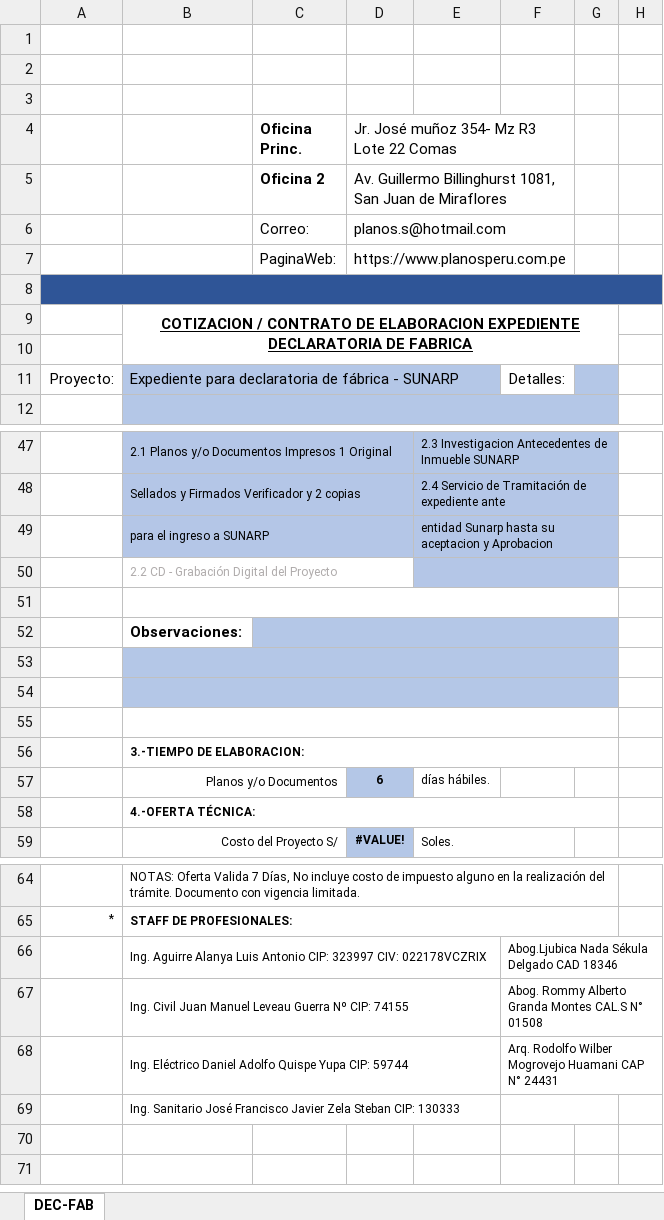
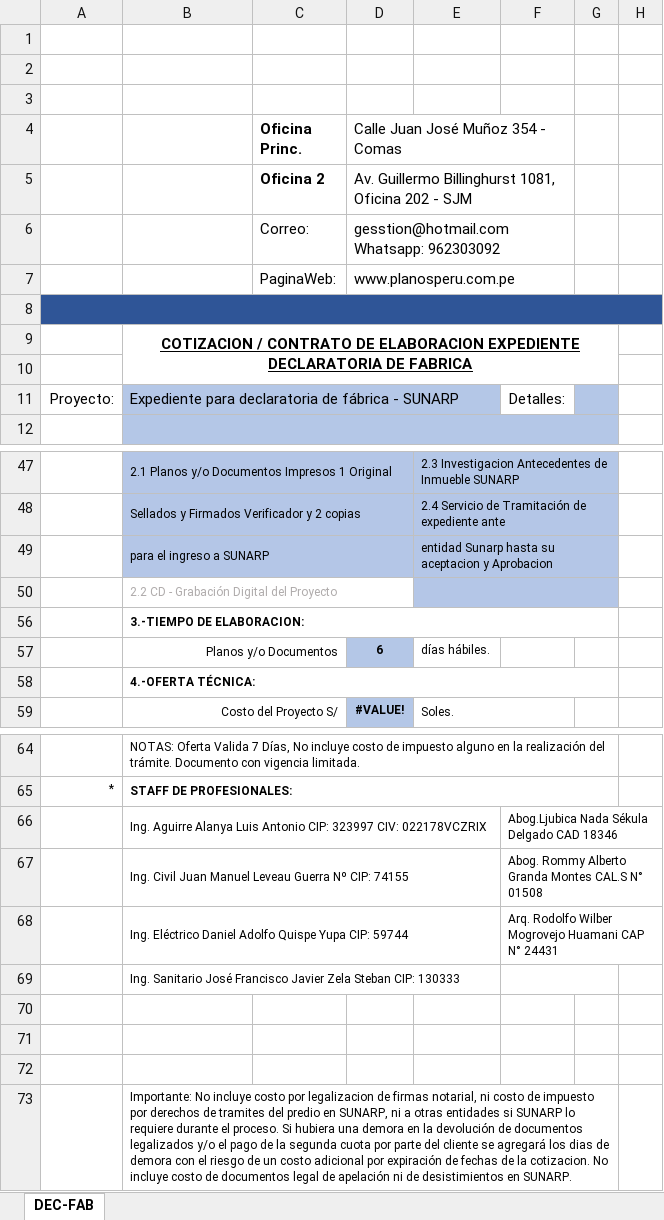
Before and after one commit to BrianVdeV/planosperu-app, an Excel workbook: backend/docs/DEC-FAB.xlsx, sheet DEC-FAB, drawn as a sheet; only a part is shown, gaps mark what is left out; values as stored, in another font and other column widths than the file's, no borders; charts and pictures not drawn; removed rows and columns are numbered as before the commit, all else as after; the diff names each change by its address in the sheet, - before the commit and + after, or states it on an @@ line.

```diff
--- a/backend/docs/DEC-FAB.xlsx (sheet DEC-FAB)
+++ b/backend/docs/DEC-FAB.xlsx (sheet DEC-FAB)
-D4: Jr. José muñoz 354- Mz R3 Lote 22 Comas
+D4: Calle Juan José Muñoz 354 - Comas
-D5: …Billinghurst 1081, San Juan de Miraflores
+D5: …Billinghurst 1081, Oficina 202 - SJM
-D6: planos.s@hotmail.com
+D6: gesstion@hotmail.com Whatsapp: 962303092
-D7: https://www.planosperu.com.pe
+D7: www.planosperu.com.pe
-row 51: (empty)
@@ row 52 hidden:  | Observaciones: @@
-row 53: (empty)
-row 54: (empty)
-row 55: (empty)
+row 70: (empty)
+row 71: (empty)
+row 72: (empty)
+row 73:  | Importante: No incluye costo por legalizacion de firmas notarial, ni costo de impuesto por derechos de tramites del predio en SUNARP, ni a otras entidades si SUNARP lo requiere durante el proceso. Si hubiera una demora en la devolución de documentos legalizados y/o el pago de la segunda cuota por parte del cliente se agregará los dias de demora con el riesgo de un costo adicional por expiración de fechas de la cotizacion. No incluye costo de documentos legal de apelación ni de desistimientos en SUNARP.
```
Also changed, not shown: charts or pictures, backend/docs/DEC-CON.xlsx, backend/docs/LIC-CON.xlsx, 54 other files.
